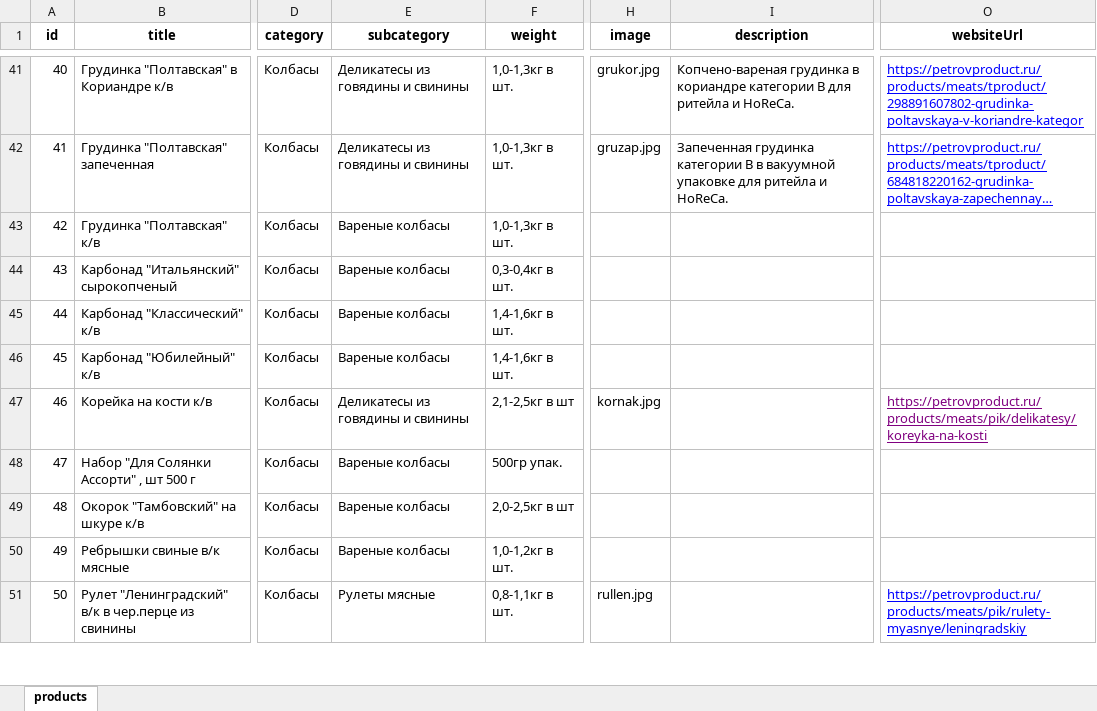
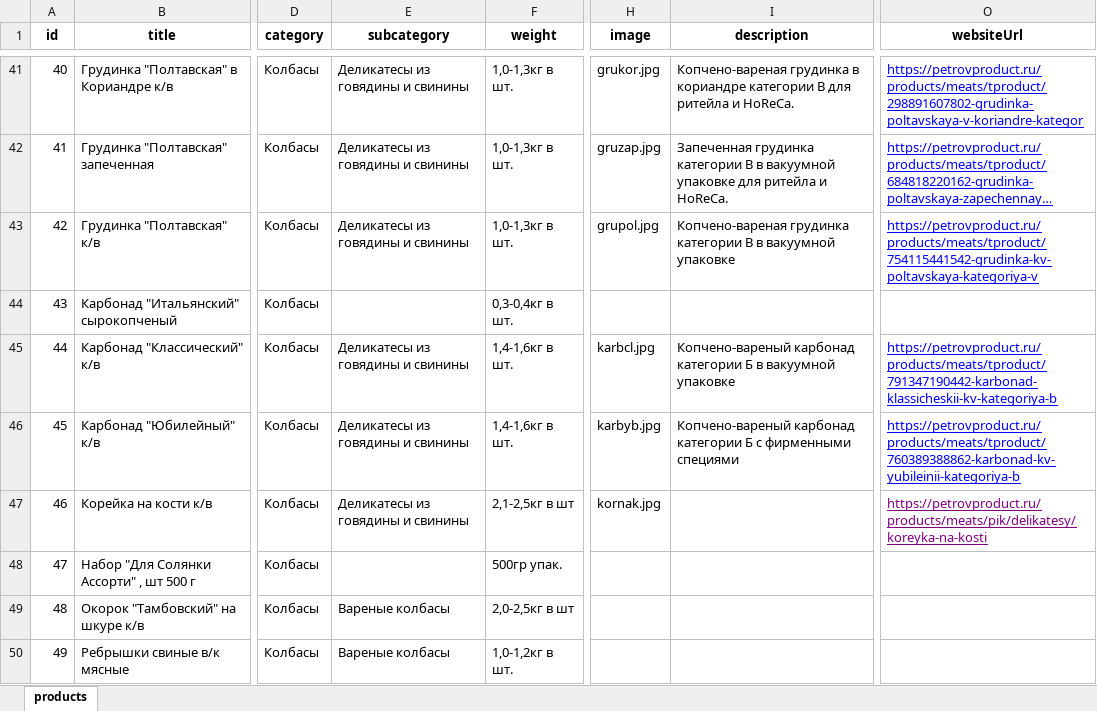
Before and after one commit to rafaelinka/petrov-product-miniapp, an Excel workbook: storage/products.xlsx, sheet products, drawn as a sheet; only a part is shown, gaps mark what is left out; the shorter side is filled out with more unchanged rows; long unchanged cells end in …; values as stored, in another font and other column widths than the file's, no borders; the diff names each change by its address in the sheet, - before the commit and + after, or states it on an @@ line.

Commit message:
Update products and modal cards

```diff
--- a/storage/products.xlsx (sheet products)
+++ b/storage/products.xlsx (sheet products)
-E43 (subcategory): Вареные колбасы
+E43 (subcategory): Деликатесы из говядины и свинины
-H43 (image): (empty)
+H43 (image): grupol.jpg
-I43 (description): (empty)
+I43 (description): Копчено-вареная грудинка категории В в вакуумной упаковке
-O43 (websiteUrl): (empty)
+O43 (websiteUrl): https://petrovproduct.ru/products/meats/tproduct/754115441542-grudinka-kv-poltavskaya-kategoriya-v
-E44 (subcategory): Вареные колбасы
+E44 (subcategory): (empty)
-E45:E46 (subcategory): Вареные колбасы
+E45:E46 (subcategory): Деликатесы из говядины и свинины
-H45 (image): (empty)
+H45 (image): karbcl.jpg
-I45 (description): (empty)
+I45 (description): Копчено-вареный карбонад категории Б в вакуумной упаковке
-O45 (websiteUrl): (empty)
+O45 (websiteUrl): https://petrovproduct.ru/products/meats/tproduct/791347190442-karbonad-klassicheskii-kv-kategoriya-b
-H46 (image): (empty)
+H46 (image): karbyb.jpg
-I46 (description): (empty)
+I46 (description): Копчено-вареный карбонад категории Б с фирменными специями
-O46 (websiteUrl): (empty)
+O46 (websiteUrl): https://petrovproduct.ru/products/meats/tproduct/760389388862-karbonad-kv-yubileinii-kategoriya-b
-E48 (subcategory): Вареные колбасы
+E48 (subcategory): (empty)
```
Also changed, not shown: 3 other files.
